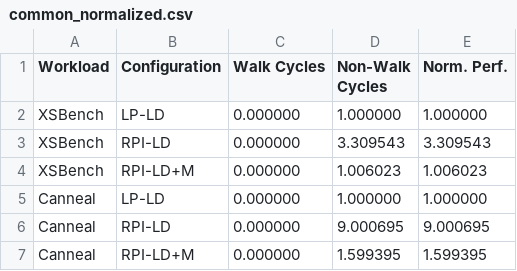
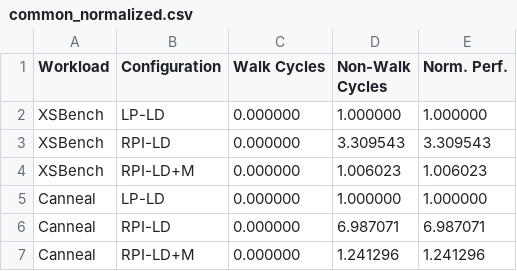
Before and after one commit to demotools/result, a CSV file: evaluation/measured/common_normalized.csv, drawn as a sheet.

```diff
--- a/evaluation/measured/common_normalized.csv
+++ b/evaluation/measured/common_normalized.csv
@@ -5,3 +5,3 @@ XSBench	RPI-LD+M	0.000000	1.006023	1.006023
 Canneal	LP-LD	0.000000	1.000000	1.000000
-Canneal	RPI-LD	0.000000	9.000695	9.000695
-Canneal	RPI-LD+M	0.000000	1.599395	1.599395
+Canneal	RPI-LD	0.000000	6.987071	6.987071
+Canneal	RPI-LD+M	0.000000	1.241296	1.241296
```
Also changed, not shown: evaluation/measured/common_absolute.csv, evaluation/measured/figure10/figure10a_absolute.csv, 19 other files.
